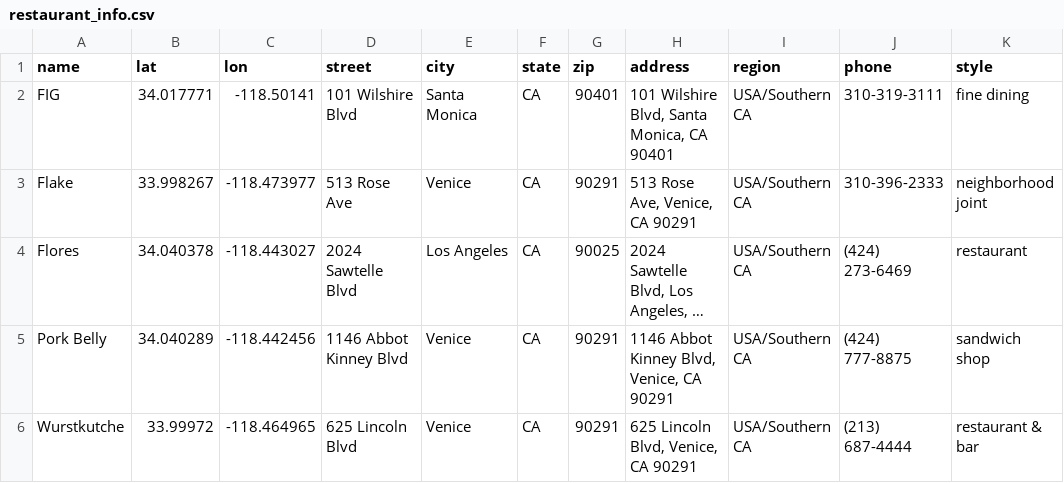
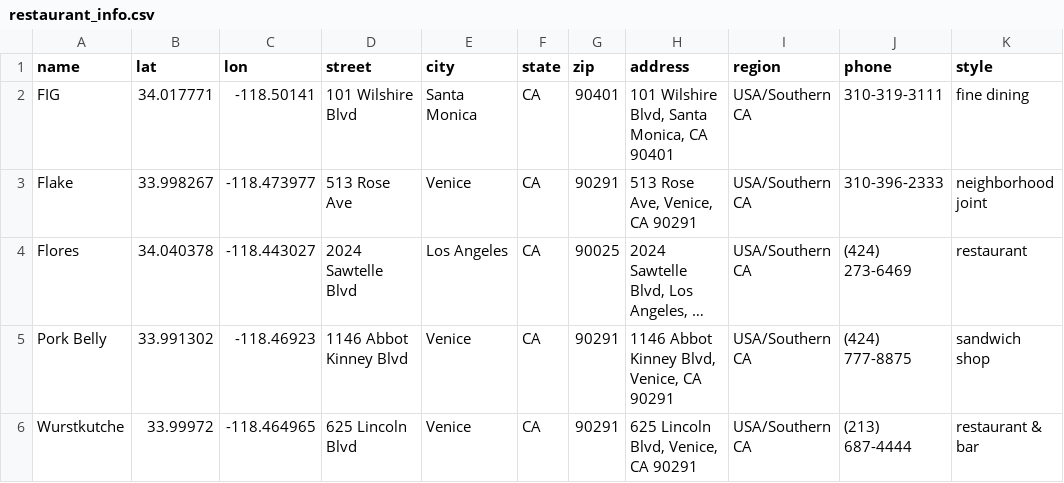
Before and after one commit to callmewa/dev, a CSV file: andr/dynamic-listview-picasa/assets/restaurant_info.csv, drawn as a sheet; only a part is shown; long unchanged cells end in …; the diff names each change by its address in the sheet, - before the commit and + after, or states it on an @@ line.

```diff
--- a/andr/dynamic-listview-picasa/assets/restaurant_info.csv
+++ b/andr/dynamic-listview-picasa/assets/restaurant_info.csv
-B5 (lat): 34.040289
+B5 (lat): 33.991302
-C5 (lon): -118.442456
+C5 (lon): -118.46923
```
Also changed, not shown: 4 other files.
